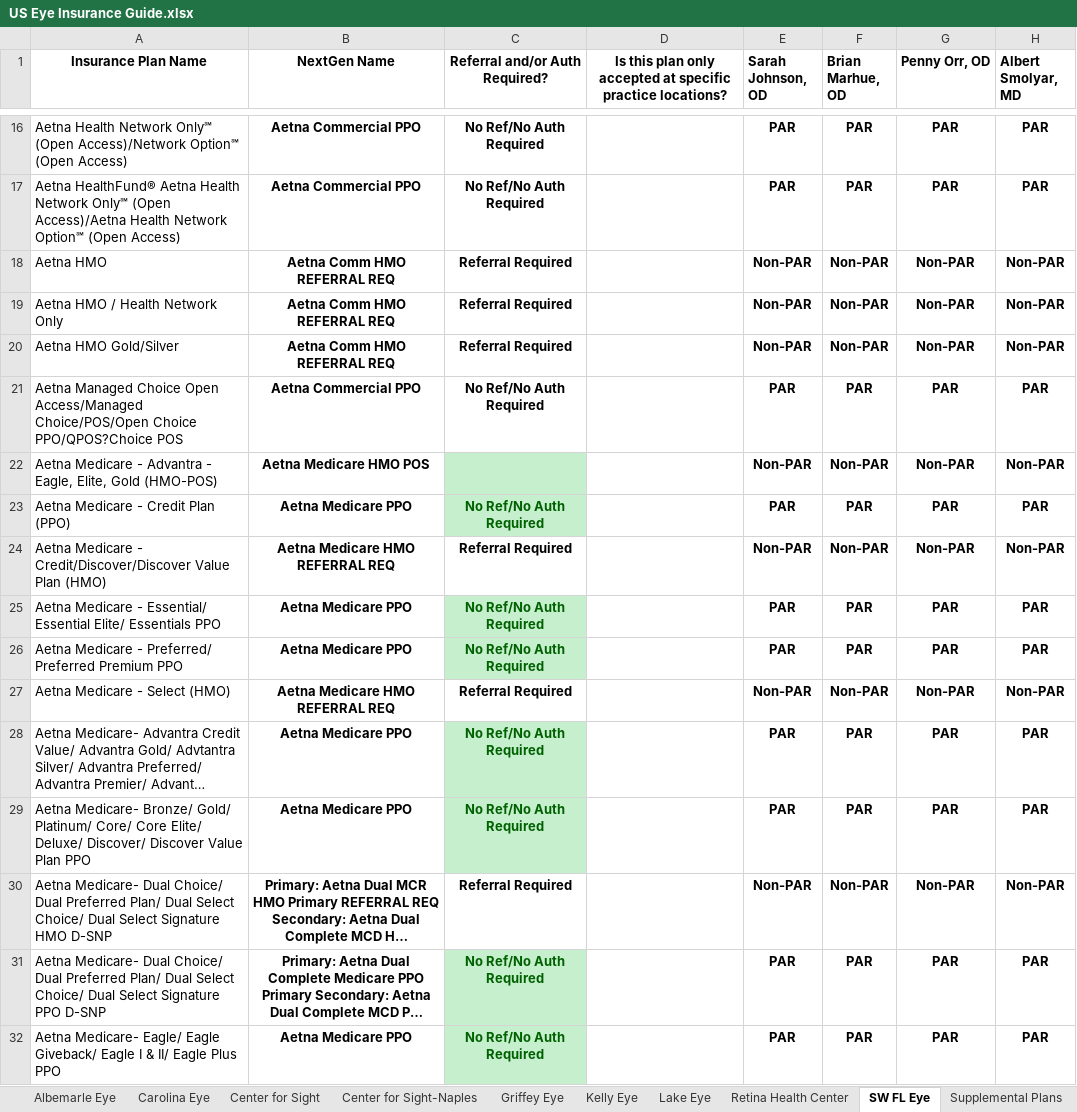
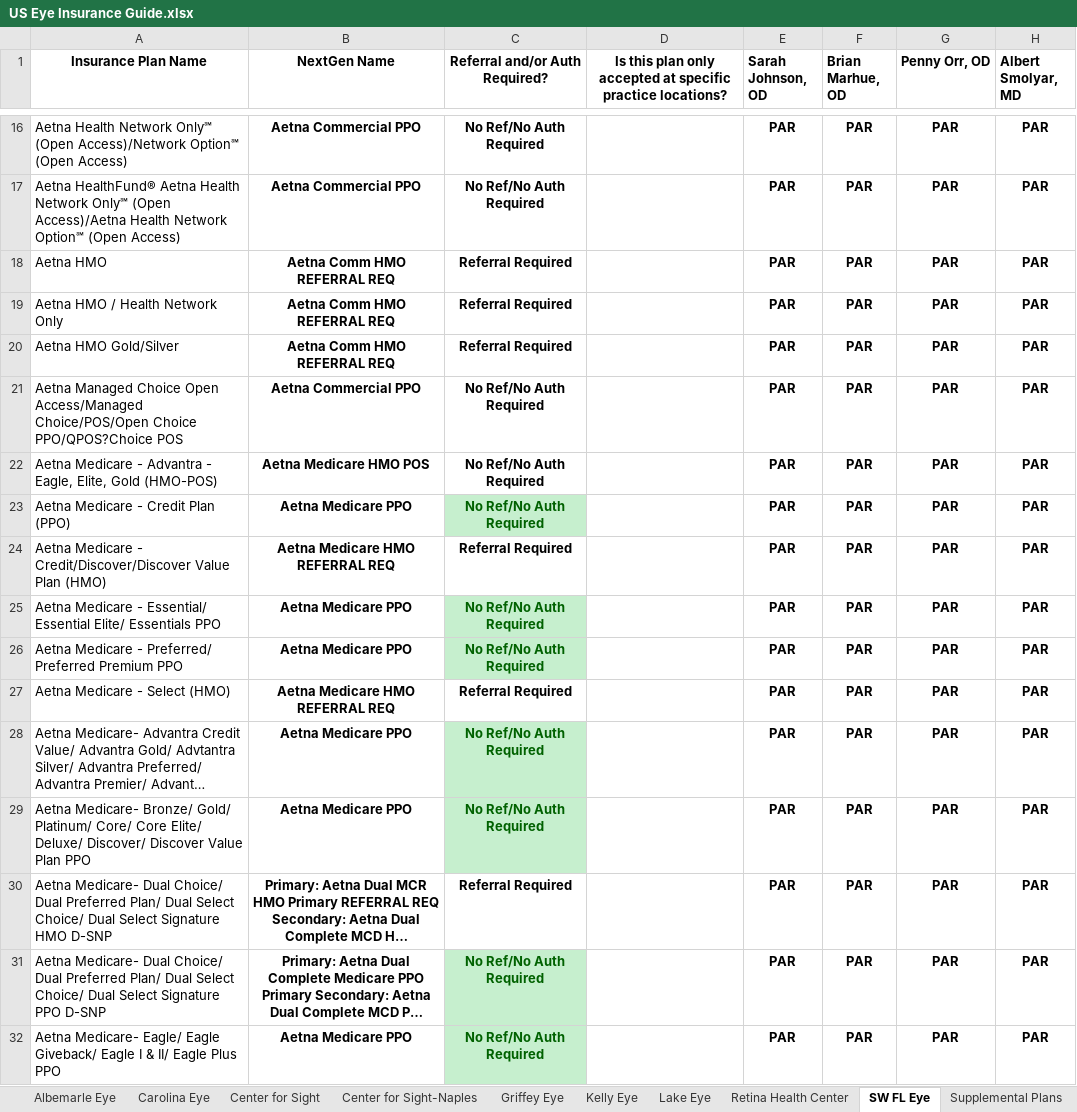
Before and after one commit to wak1616/PAC, an Excel workbook: US Eye Insurance Guide.xlsx, sheet SW FL Eye, drawn as a sheet; only a part is shown, gaps mark what is left out; long unchanged cells end in …; values as stored, in another font and other column widths than the file's, no borders; conditional formats not drawn; the diff names each change by its address in the sheet, - before the commit and + after, or states it on an @@ line.

Commit message:
Add files via upload

```diff
--- a/US Eye Insurance Guide.xlsx (sheet SW FL Eye)
+++ b/US Eye Insurance Guide.xlsx (sheet SW FL Eye)
-E18:E20 (Sarah Johnson, OD): Non-PAR
+E18:E20 (Sarah Johnson, OD): PAR
-F18:F20 (Brian Marhue, OD): Non-PAR
+F18:F20 (Brian Marhue, OD): PAR
-G18:G20 (Penny Orr, OD): Non-PAR
+G18:G20 (Penny Orr, OD): PAR
-H18:H20 (Albert Smolyar, MD): Non-PAR
+H18:H20 (Albert Smolyar, MD): PAR
-C22 (Referral and/or Auth Required?): (empty)
+C22 (Referral and/or Auth Required?): No Ref/No Auth Required
-C22 fill: #C6EFCE
+C22 fill: none
-E22 (Sarah Johnson, OD): Non-PAR
+E22 (Sarah Johnson, OD): PAR
-F22 (Brian Marhue, OD): Non-PAR
+F22 (Brian Marhue, OD): PAR
-G22 (Penny Orr, OD): Non-PAR
+G22 (Penny Orr, OD): PAR
-H22 (Albert Smolyar, MD): Non-PAR
+H22 (Albert Smolyar, MD): PAR
-E24 (Sarah Johnson, OD): Non-PAR
+E24 (Sarah Johnson, OD): PAR
-F24 (Brian Marhue, OD): Non-PAR
+F24 (Brian Marhue, OD): PAR
-G24 (Penny Orr, OD): Non-PAR
+G24 (Penny Orr, OD): PAR
-H24 (Albert Smolyar, MD): Non-PAR
+H24 (Albert Smolyar, MD): PAR
-E27 (Sarah Johnson, OD): Non-PAR
+E27 (Sarah Johnson, OD): PAR
-F27 (Brian Marhue, OD): Non-PAR
+F27 (Brian Marhue, OD): PAR
-G27 (Penny Orr, OD): Non-PAR
+G27 (Penny Orr, OD): PAR
-H27 (Albert Smolyar, MD): Non-PAR
+H27 (Albert Smolyar, MD): PAR
-E30 (Sarah Johnson, OD): Non-PAR
+E30 (Sarah Johnson, OD): PAR
-F30 (Brian Marhue, OD): Non-PAR
+F30 (Brian Marhue, OD): PAR
-G30 (Penny Orr, OD): Non-PAR
+G30 (Penny Orr, OD): PAR
-H30 (Albert Smolyar, MD): Non-PAR
+H30 (Albert Smolyar, MD): PAR
```
